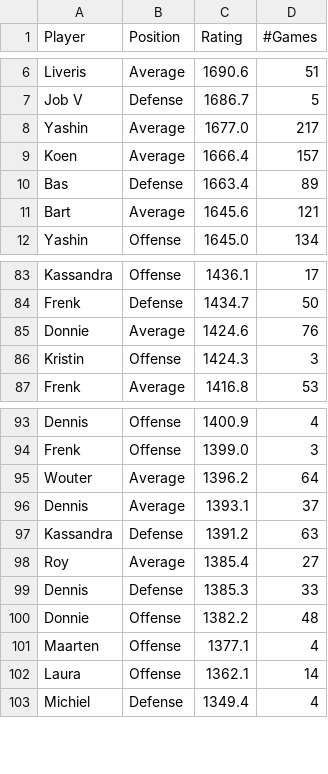
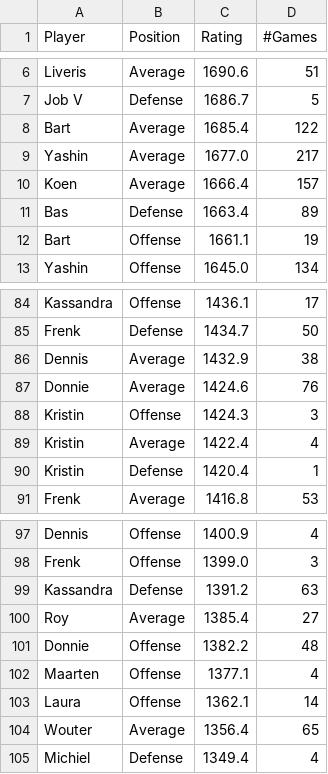
Before and after one commit to BartvonMeijenfeldt/fussball_rankings, a CSV file: beta_ratings.csv, drawn as a sheet; only a part is shown, gaps mark what is left out; the diff covers the shown part only.

```diff
--- a/beta_ratings.csv
+++ b/beta_ratings.csv
@@ -7,2 +7,3 @@ Liveris,Average,1690.6,51
 Job V,Defense,1686.7,5
+Bart,Average,1685.4,122
 Yashin,Average,1677.0,217
@@ -10,3 +11,3 @@ Koen,Average,1666.4,157
 Bas,Defense,1663.4,89
-Bart,Average,1645.6,121
+Bart,Offense,1661.1,19
 Yashin,Offense,1645.0,134
@@ -84,4 +85,7 @@ Kassandra,Offense,1436.1,17
 Frenk,Defense,1434.7,50
+Dennis,Average,1432.9,38
 Donnie,Average,1424.6,76
 Kristin,Offense,1424.3,3
+Kristin,Average,1422.4,4
+Kristin,Defense,1420.4,1
 Frenk,Average,1416.8,53
@@ -94,7 +98,4 @@ Dennis,Offense,1400.9,4
 Frenk,Offense,1399.0,3
-Wouter,Average,1396.2,64
-Dennis,Average,1393.1,37
 Kassandra,Defense,1391.2,63
 Roy,Average,1385.4,27
-Dennis,Defense,1385.3,33
 Donnie,Offense,1382.2,48
@@ -102,2 +103,3 @@ Maarten,Offense,1377.1,4
 Laura,Offense,1362.1,14
+Wouter,Average,1356.4,65
 Michiel,Defense,1349.4,4
```
Also changed, not shown: 2 added rows and 2 removed rows elsewhere in this file, calculations.csv, results_table_football.csv, 1 other file.
